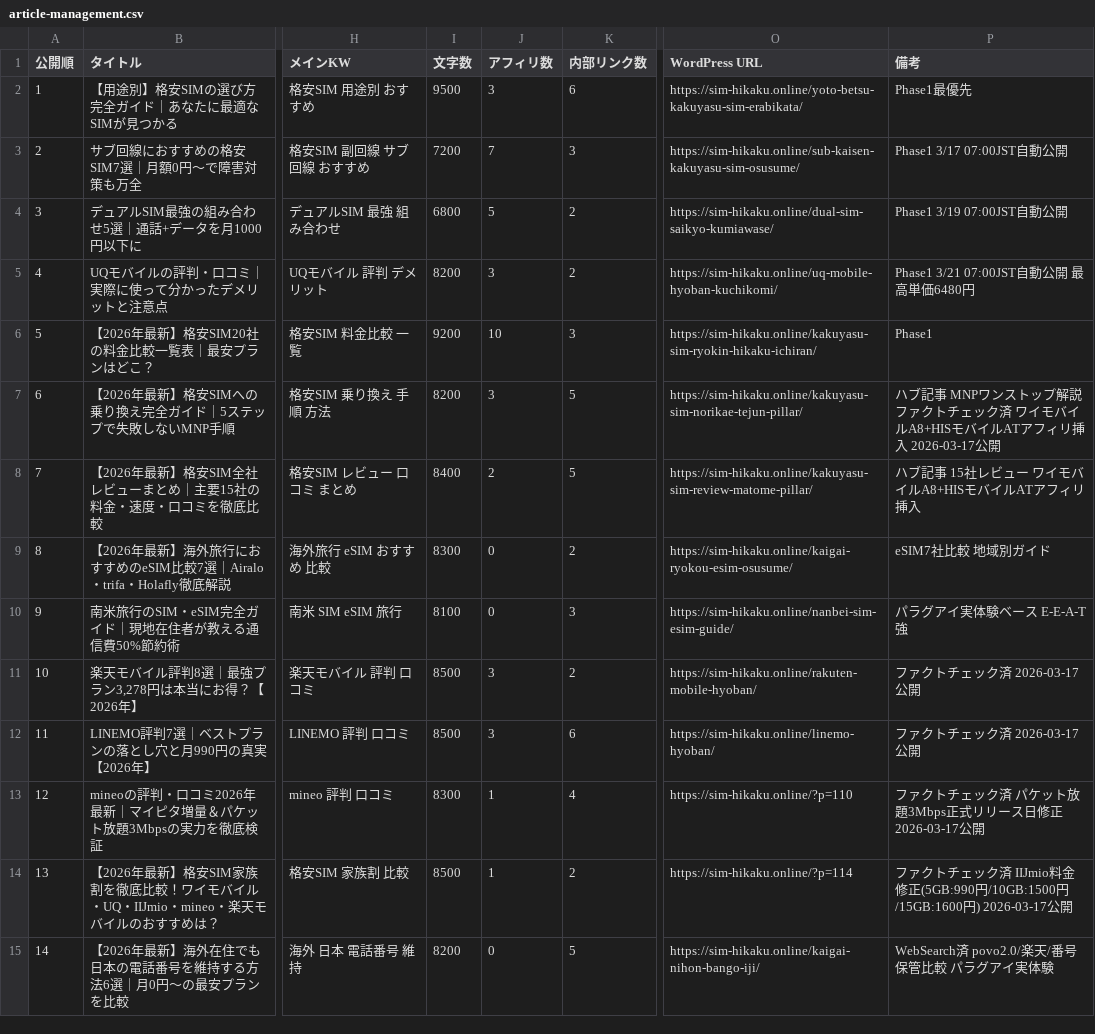
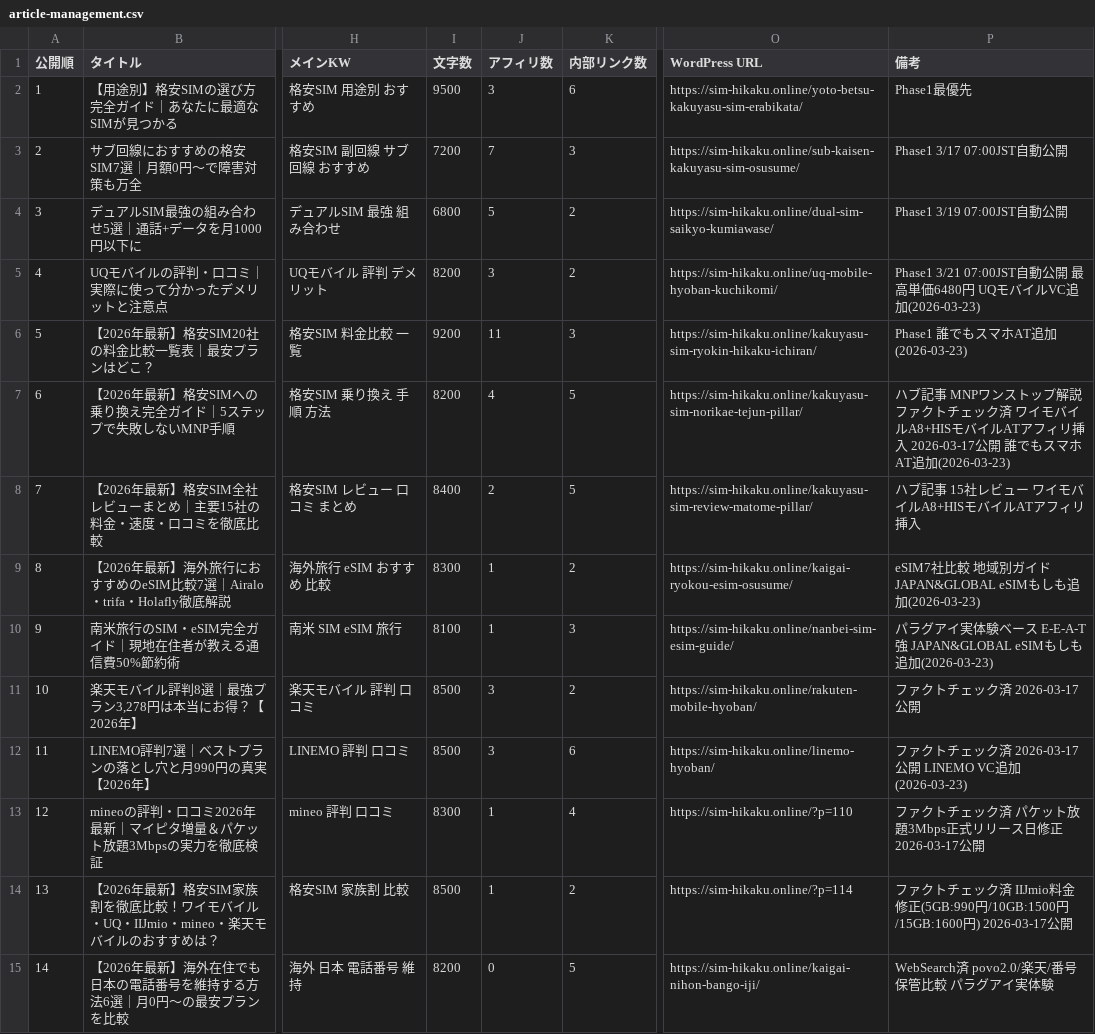
Before and after one commit to tmizuno27/claude-code, a CSV file: sim-hikaku.online/outputs/article-management.csv, drawn as a sheet; only a part is shown, gaps mark what is left out; the diff covers the shown part only; the diff names each change by its address in the sheet, - before the commit and + after, or states it on an @@ line.

Commit message:
auto-sync: 2026-03-23 08:15:35

```diff
--- a/sim-hikaku.online/outputs/article-management.csv
+++ b/sim-hikaku.online/outputs/article-management.csv
-P5 (備考): …単価6480円
+P5 (備考): …単価6480円 UQモバイルVC追加(2026-03-23)
-J6 (アフィリ数): 10
+J6 (アフィリ数): 11
-P6 (備考): Phase1
+P6 (備考): Phase1 誰でもスマホAT追加(2026-03-23)
-J7 (アフィリ数): 3
+J7 (アフィリ数): 4
-P7 (備考): …2026-03-17公開
+P7 (備考): …2026-03-17公開 誰でもスマホAT追加(2026-03-23)
-J9:J10 (アフィリ数): 0
+J9:J10 (アフィリ数): 1
-P9 (備考): eSIM7社比較 地域別ガイド
+P9 (備考): eSIM7社比較 地域別ガイド JAPAN&GLOBAL eSIMもしも追加(2026-03-23)
-P10 (備考): パラグアイ実体験ベース E-E-A-T強
+P10 (備考): パラグアイ実体験ベース E-E-A-T強 JAPAN&GLOBAL eSIMもしも追加(2026-03-23)
-P12 (備考): ファクトチェック済 2026-03-17公開
+P12 (備考): ファクトチェック済 2026-03-17公開 LINEMO VC追加(2026-03-23)
```
Also changed, not shown: 16 edited cells elsewhere in this file.
